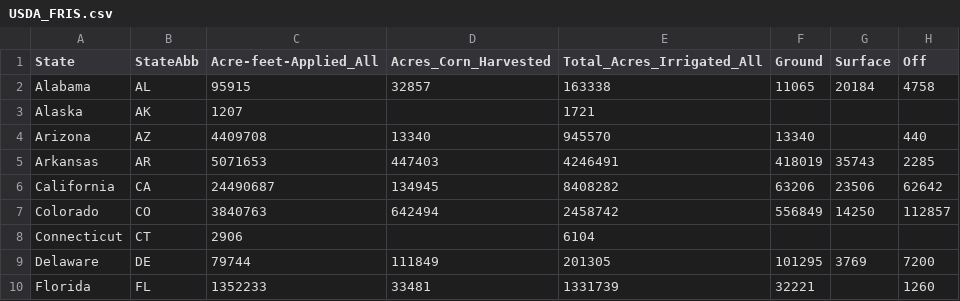
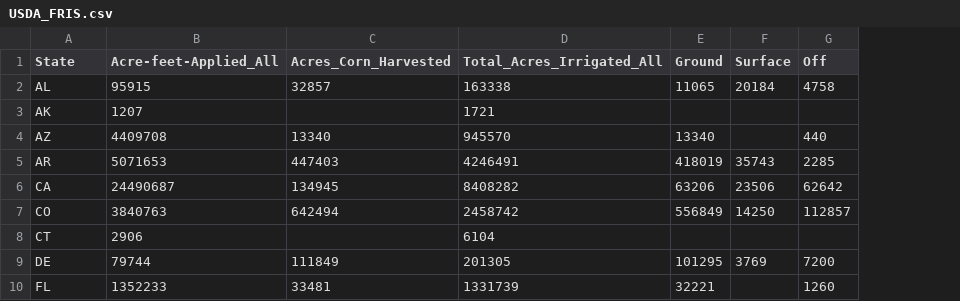
Before and after one commit to pnnl/interflow, a CSV file: flow/data/USDA_FRIS.csv, drawn as a sheet; only a part is shown; removed rows and columns are numbered as before the commit, all else as after; the diff names each change by its address in the sheet, - before the commit and + after, or states it on an @@ line.

```diff
--- a/flow/data/USDA_FRIS.csv
+++ b/flow/data/USDA_FRIS.csv
-column A (State), rows 2-10: Alabama | Alaska | Arizona | Arkansas | California | Colorado | Connecticut | Delaware | Florida
-A1: StateAbb
+A1: State
```
Also changed, not shown: 2 other files.
